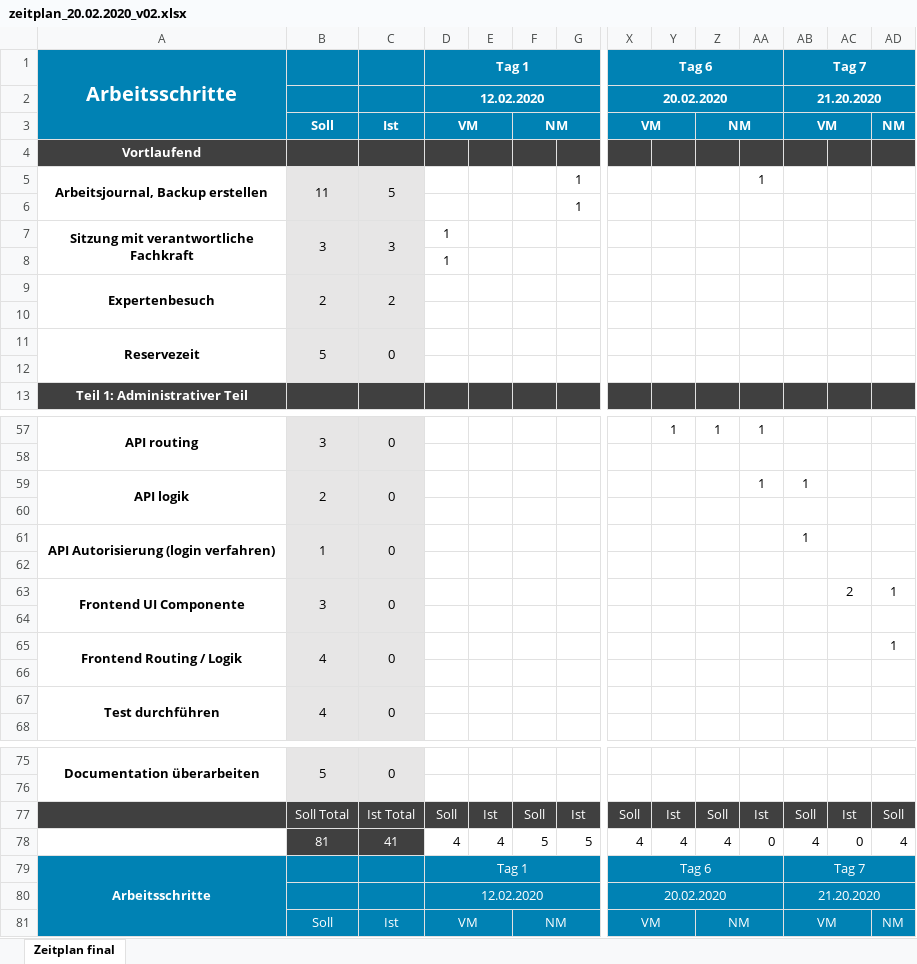
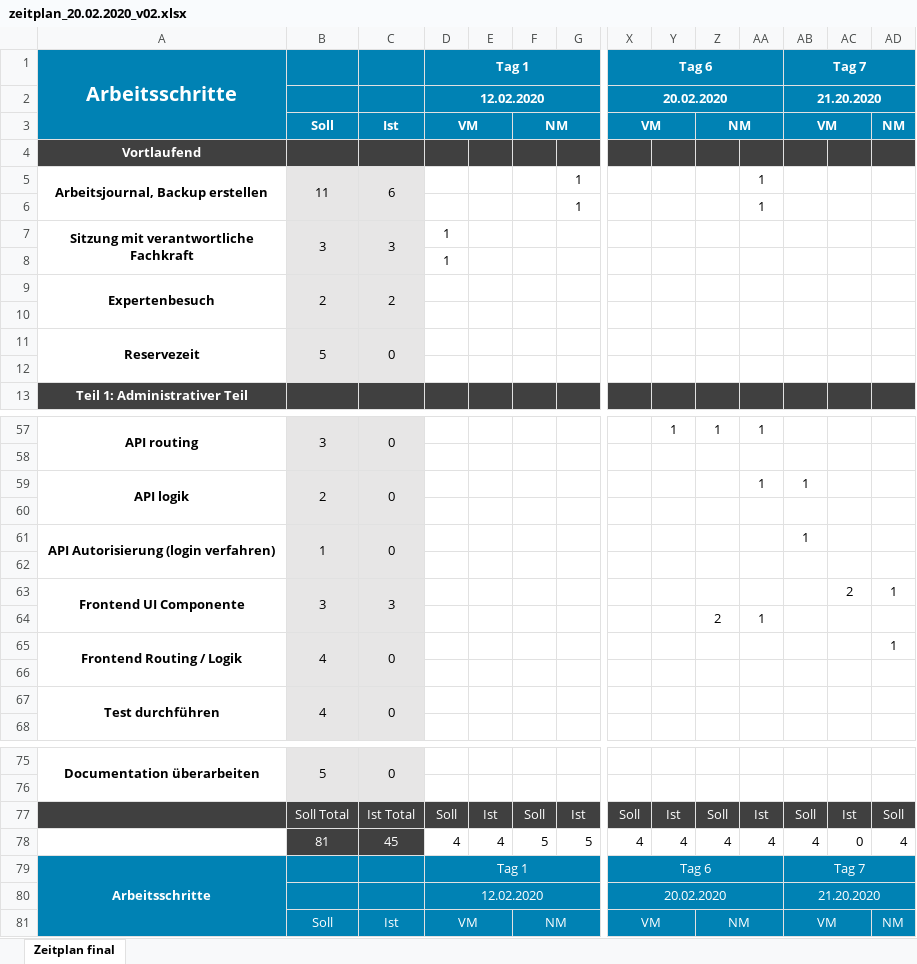
Before and after one commit to jschiess/IPA2020_Dokumentation, an Excel workbook: 02_ZEITPLAN/zeitplan_20.02.2020_v02.xlsx, sheet Zeitplan final, drawn as a sheet; only a part is shown, gaps mark what is left out; values as stored, in another font and other column widths than the file's, no borders; charts and pictures and conditional formats and table styles not drawn; rows hold the shown columns only; the diff names each change by its address in the sheet, - before the commit and + after, or states it on an @@ line.

```diff
--- a/02_ZEITPLAN/zeitplan_20.02.2020_v02.xlsx (sheet Zeitplan final)
+++ b/02_ZEITPLAN/zeitplan_20.02.2020_v02.xlsx (sheet Zeitplan final)
-C5: 5
+C5: 6
-AA6: (empty)
+AA6: 1
-C63: 0
+C63: 3
-row 64: (empty)
+row 64:  |  |  |  |  |  |  |  |  | 2 | 1
-C78: 41
+C78: 45
-AA78: 0
+AA78: 4
```
Also changed, not shown: 15 other files.
